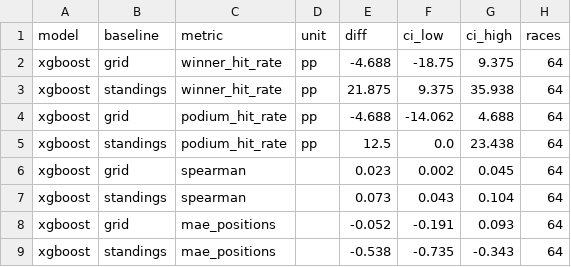
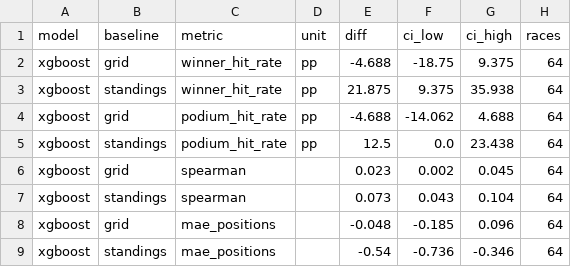
Before and after one commit to ArtuurHeidbuchel/F1-Prediction-Model, a CSV file: output/backtest_vs_baselines.csv, drawn as a sheet.

```diff
--- a/output/backtest_vs_baselines.csv
+++ b/output/backtest_vs_baselines.csv
@@ -7,3 +7,3 @@ xgboost,grid,spearman,,0.023,0.002,0.045,64
 xgboost,standings,spearman,,0.073,0.043,0.104,64
-xgboost,grid,mae_positions,,-0.052,-0.191,0.093,64
-xgboost,standings,mae_positions,,-0.538,-0.735,-0.343,64
+xgboost,grid,mae_positions,,-0.048,-0.185,0.096,64
+xgboost,standings,mae_positions,,-0.54,-0.736,-0.346,64
```
Also changed, not shown: output/backtest_races.csv, output/backtest_summary.csv.
